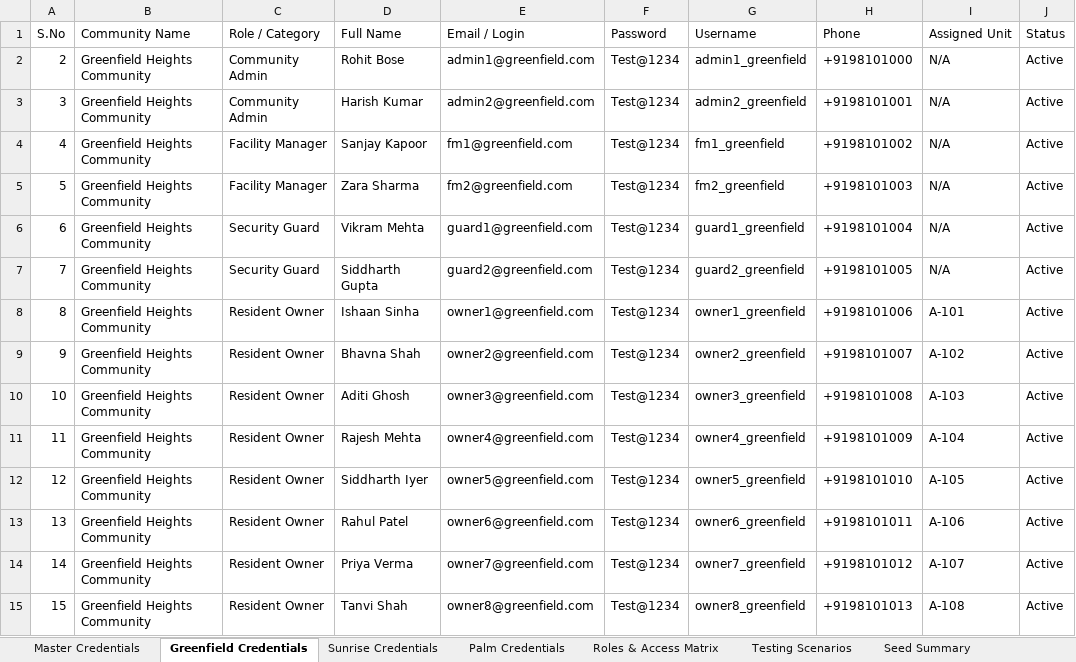
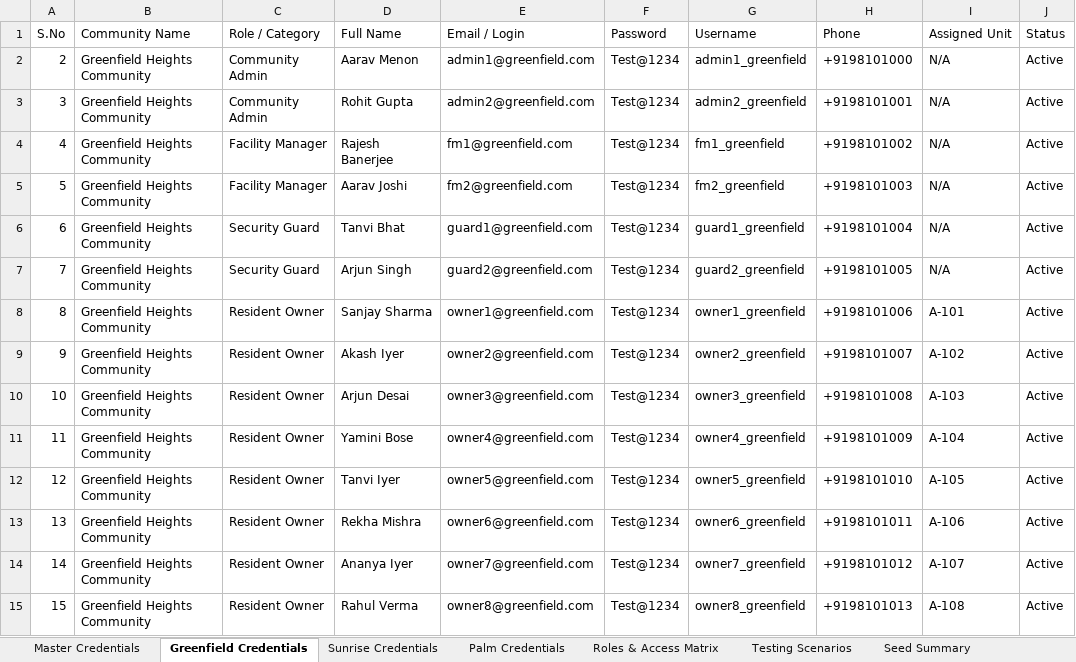
Before and after one commit to srihari-atominos/Manage-My-Gate, an Excel workbook: Community_Testing_Credentials.xlsx, sheet Greenfield Credentials, drawn as a sheet; only a part is shown; values as stored, in another font and other column widths than the file's, no borders; the diff covers the shown part only; the diff names each change by its address in the sheet, - before the commit and + after, or states it on an @@ line.

Commit message:
chore(testing): regenerate community credentials and seed data

```diff
--- a/Community_Testing_Credentials.xlsx (sheet Greenfield Credentials)
+++ b/Community_Testing_Credentials.xlsx (sheet Greenfield Credentials)
-D2 (Full Name): Rohit Bose
+D2 (Full Name): Aarav Menon
-D3 (Full Name): Harish Kumar
+D3 (Full Name): Rohit Gupta
-D4 (Full Name): Sanjay Kapoor
+D4 (Full Name): Rajesh Banerjee
-D5 (Full Name): Zara Sharma
+D5 (Full Name): Aarav Joshi
-D6 (Full Name): Vikram Mehta
+D6 (Full Name): Tanvi Bhat
-D7 (Full Name): Siddharth Gupta
+D7 (Full Name): Arjun Singh
-D8 (Full Name): Ishaan Sinha
+D8 (Full Name): Sanjay Sharma
-D9 (Full Name): Bhavna Shah
+D9 (Full Name): Akash Iyer
-D10 (Full Name): Aditi Ghosh
+D10 (Full Name): Arjun Desai
-D11 (Full Name): Rajesh Mehta
+D11 (Full Name): Yamini Bose
-D12 (Full Name): Siddharth Iyer
+D12 (Full Name): Tanvi Iyer
-D13 (Full Name): Rahul Patel
+D13 (Full Name): Rekha Mishra
-D14 (Full Name): Priya Verma
+D14 (Full Name): Ananya Iyer
-D15 (Full Name): Tanvi Shah
+D15 (Full Name): Rahul Verma
```
Also changed, not shown: 16 edited cells elsewhere in this sheet, sheet Master Credentials, sheet Sunrise Credentials, sheet Palm Credentials, sheet Seed Summary, sheet Testing Scenarios.
